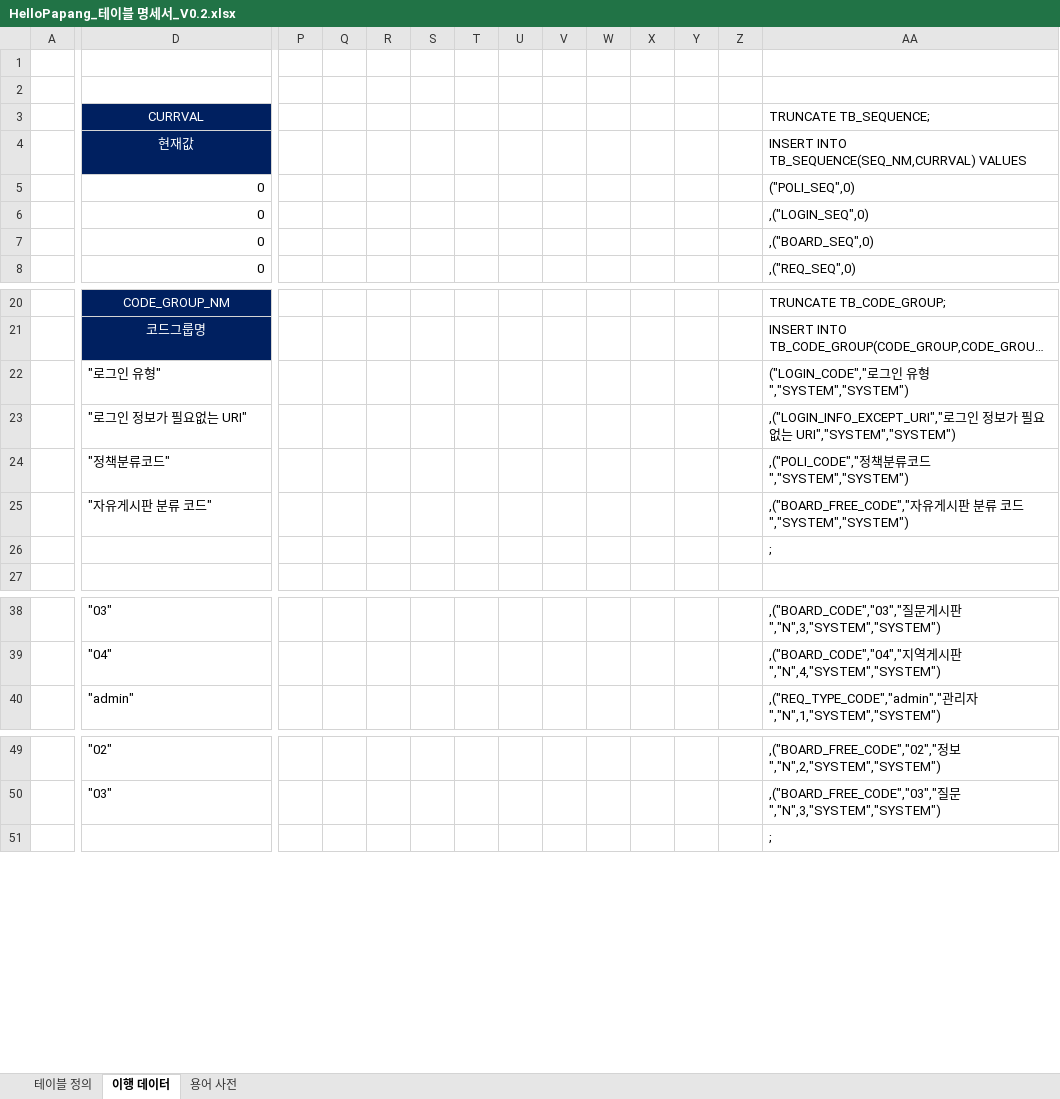
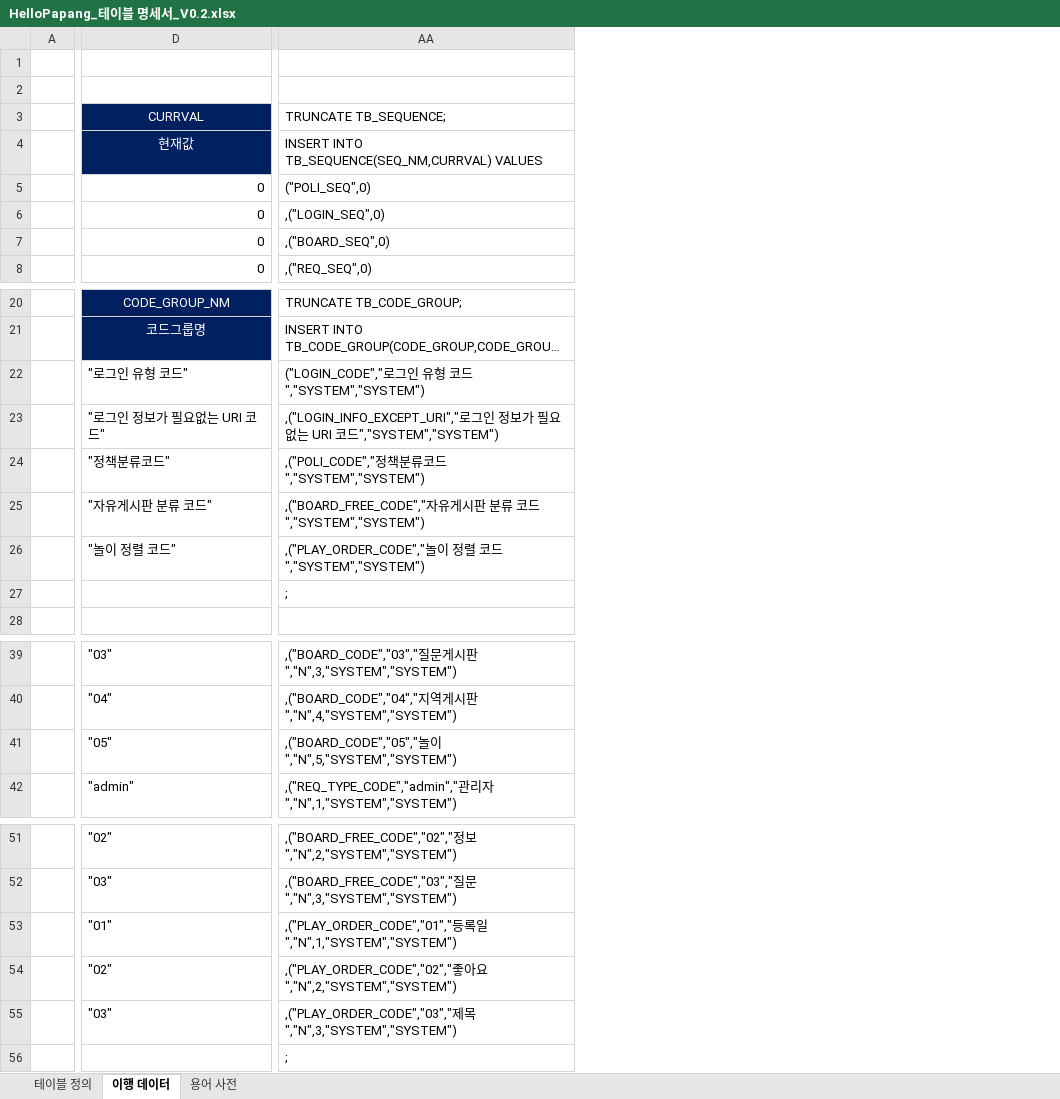
Before and after one commit to yhoo0094/helloPaPang, an Excel workbook: 산출물/HelloPapang_테이블 명세서_V0.2.xlsx, sheet 이행 데이터, drawn as a sheet; only a part is shown, gaps mark what is left out; long unchanged cells end in …; values as stored, in another font and other column widths than the file's, no borders; conditional formats not drawn; removed rows and columns are numbered as before the commit, all else as after; rows hold the shown columns only; the diff names each change by its address in the sheet, - before the commit and + after, or states it on an @@ line.

```diff
--- a/산출물/HelloPapang_테이블 명세서_V0.2.xlsx (sheet 이행 데이터)
+++ b/산출물/HelloPapang_테이블 명세서_V0.2.xlsx (sheet 이행 데이터)
@@ column P hidden, empty @@
@@ column Q hidden, empty @@
@@ column R hidden, empty @@
@@ column S hidden, empty @@
@@ column T hidden, empty @@
@@ column U hidden, empty @@
@@ column V hidden, empty @@
@@ column W hidden, empty @@
@@ column X hidden, empty @@
@@ column Y hidden, empty @@
@@ column Z hidden, empty @@
-D22: "로그인 유형"
+D22: "로그인 유형 코드"
-AA22: ("LOGIN_CODE","로그인 유형","SYSTEM","SYSTEM")
+AA22: ("LOGIN_CODE","로그인 유형 코드","SYSTEM","SYSTEM")
-D23: "로그인 정보가 필요없는 URI"
+D23: "로그인 정보가 필요없는 URI 코드"
-AA23: …는 URI","SYSTEM","SYSTEM")
+AA23: …는 URI 코드","SYSTEM","SYSTEM")
+row 26:  | "놀이 정렬 코드" | ,("PLAY_ORDER_CODE","놀이 정렬 코드","SYSTEM","SYSTEM")
+row 41:  | "05" | ,("BOARD_CODE","05","놀이","N",5,"SYSTEM","SYSTEM")
+row 53:  | "01" | ,("PLAY_ORDER_CODE","01","등록일","N",1,"SYSTEM","SYSTEM")
+row 54:  | "02" | ,("PLAY_ORDER_CODE","02","좋아요","N",2,"SYSTEM","SYSTEM")
+row 55:  | "03" | ,("PLAY_ORDER_CODE","03","제목","N",3,"SYSTEM","SYSTEM")
```
Also changed, not shown: sheet 테이블 정의, formulas that keep their value, 산출물/HelloPapang_요구사항_명세서_V0.1.xlsx, 14 other files.
